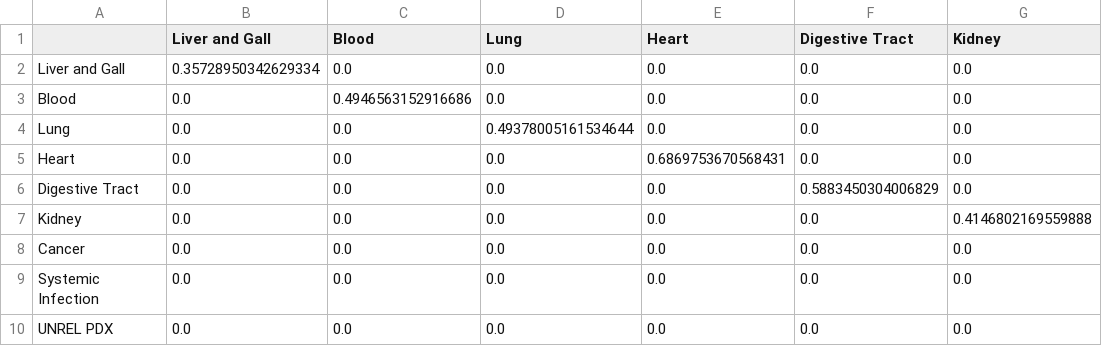
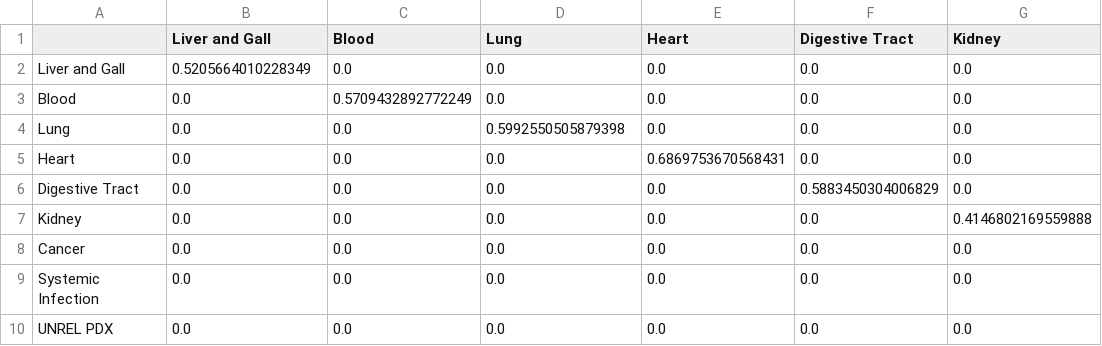
Before and after one commit to yuanborong/transfer_learning, a CSV file: result/analysis_reason/LR_coef/cosine_similarity_in_large_group/cosine_similarity_in_large_group_model_1.csv, drawn as a sheet; only a part is shown; the diff names each change by its address in the sheet, - before the commit and + after, or states it on an @@ line.

```diff
--- a/result/analysis_reason/LR_coef/cosine_similarity_in_large_group/cosine_similarity_in_large_group_model_1.csv
+++ b/result/analysis_reason/LR_coef/cosine_similarity_in_large_group/cosine_similarity_in_large_group_model_1.csv
-B2 (Liver and Gall): 0.35728950342629334
+B2 (Liver and Gall): 0.5205664010228349
-C3 (Blood): 0.4946563152916686
+C3 (Blood): 0.5709432892772249
-D4 (Lung): 0.49378005161534644
+D4 (Lung): 0.5992550505879398
```
Also changed, not shown: result/analysis_reason/LR_coef/cosine_similarity_in_large_group/cosine_similarity_in_large_group_model_2.csv, result/analysis_reason/LR_coef/cosine_similarity_in_large_group/cosine_similarity_in_large_group_model_3.csv, 3 other files.
